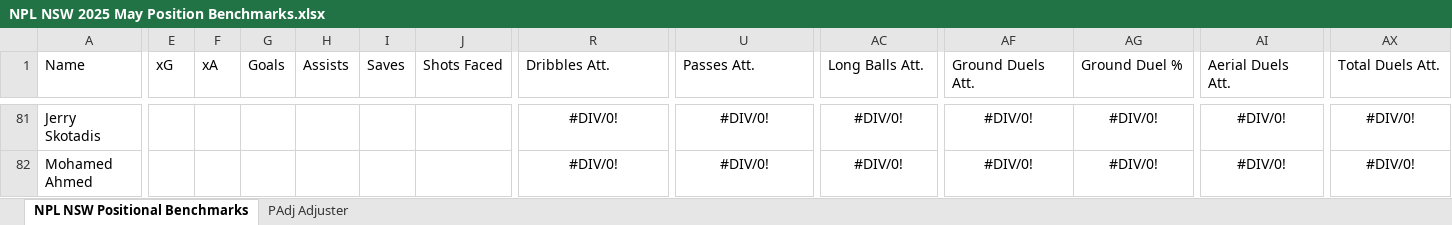
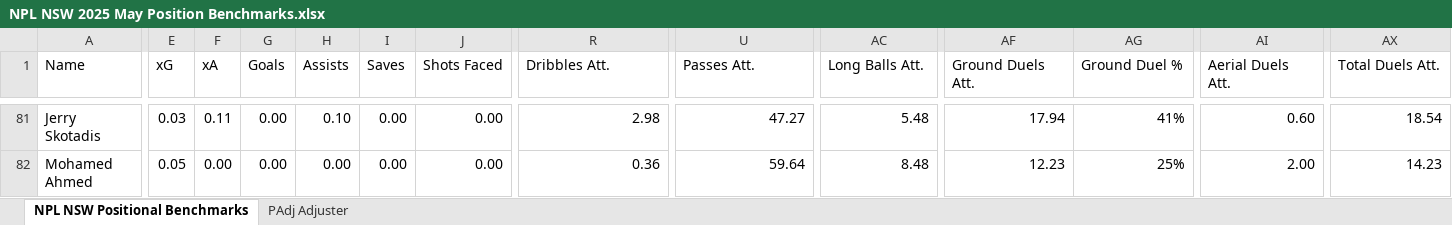
Before and after one commit to Tomy25-jpg/PlayerDashboard, an Excel workbook: NPL NSW 2025 May Position Benchmarks.xlsx, sheet NPL NSW Positional Benchmarks, drawn as a sheet; only a part is shown, gaps mark what is left out; values as stored, in another font and other column widths than the file's, no borders; charts and pictures not drawn; the diff covers the shown part only; the diff names each change by its address in the sheet, - before the commit and + after, or states it on an @@ line.

```diff
--- a/NPL NSW 2025 May Position Benchmarks.xlsx (sheet NPL NSW Positional Benchmarks)
+++ b/NPL NSW 2025 May Position Benchmarks.xlsx (sheet NPL NSW Positional Benchmarks)
-E81 (xG): (empty)
+E81 (xG): 0.03
-F81 (xA): (empty)
+F81 (xA): 0.11
-G81:G82 (Goals): (empty)
+G81:G82 (Goals): 0.00
-H81 (Assists): (empty)
+H81 (Assists): 0.10
-I81:I82 (Saves): (empty)
+I81:I82 (Saves): 0.00
-J81:J82 (Shots Faced): (empty)
+J81:J82 (Shots Faced): 0.00
-R81:R82 alignment: center
+R81:R82 alignment: right
-R81 (Dribbles Att.): #DIV/0!
+R81 (Dribbles Att.): 2.98
-U81:U82 alignment: center
+U81:U82 alignment: right
-U81 (Passes Att.): #DIV/0!
+U81 (Passes Att.): 47.27
-AC81:AC82 alignment: center
+AC81:AC82 alignment: right
-AC81 (Long Balls Att.): #DIV/0!
+AC81 (Long Balls Att.): 5.48
-AF81:AG82 alignment: center
+AF81:AG82 alignment: right
-AF81 (Ground Duels Att.): #DIV/0!
+AF81 (Ground Duels Att.): 17.94
-AG81 (Ground Duel %): #DIV/0!
+AG81 (Ground Duel %): 41%
-AI81:AI82 alignment: center
+AI81:AI82 alignment: right
-AI81 (Aerial Duels Att.): #DIV/0!
+AI81 (Aerial Duels Att.): 0.60
-AX81:AX82 alignment: center
+AX81:AX82 alignment: right
-AX81 (Total Duels Att.): #DIV/0!
+AX81 (Total Duels Att.): 18.54
-E82 (xG): (empty)
+E82 (xG): 0.05
-F82 (xA): (empty)
+F82 (xA): 0.00
-H82 (Assists): (empty)
+H82 (Assists): 0.00
-R82 (Dribbles Att.): #DIV/0!
+R82 (Dribbles Att.): 0.36
-U82 (Passes Att.): #DIV/0!
+U82 (Passes Att.): 59.64
-AC82 (Long Balls Att.): #DIV/0!
+AC82 (Long Balls Att.): 8.48
-AF82 (Ground Duels Att.): #DIV/0!
+AF82 (Ground Duels Att.): 12.23
-AG82 (Ground Duel %): #DIV/0!
+AG82 (Ground Duel %): 25%
-AI82 (Aerial Duels Att.): #DIV/0!
+AI82 (Aerial Duels Att.): 2.00
-AX82 (Total Duels Att.): #DIV/0!
+AX82 (Total Duels Att.): 14.23
```
Also changed, not shown: 1 added row, 906 edited cells and cell formats elsewhere in this sheet.
